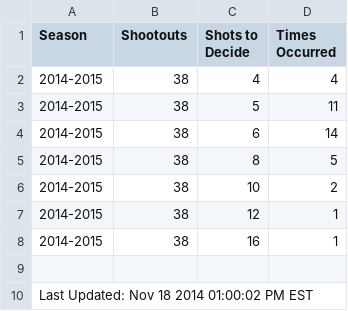
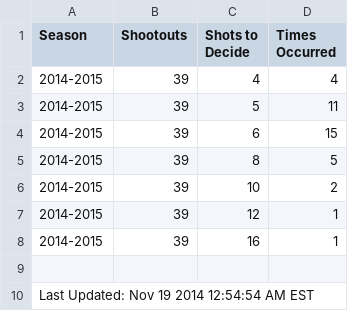
Before and after one commit to pyreking/Shootout, a CSV file: shots/shots.csv, drawn as a sheet.

```diff
--- a/shots/shots.csv
+++ b/shots/shots.csv
@@ -1,10 +1,10 @@
 Season|Shootouts|Shots to Decide|Times Occurred
-2014-2015|38|4|4
-2014-2015|38|5|11
-2014-2015|38|6|14
-2014-2015|38|8|5
-2014-2015|38|10|2
-2014-2015|38|12|1
-2014-2015|38|16|1
+2014-2015|39|4|4
+2014-2015|39|5|11
+2014-2015|39|6|15
+2014-2015|39|8|5
+2014-2015|39|10|2
+2014-2015|39|12|1
+2014-2015|39|16|1
 
-Last Updated: Nov 18 2014 01:00:02 PM EST
+Last Updated: Nov 19 2014 12:54:54 AM EST
```
Also changed, not shown: summary/change_log.csv, summary/current.csv, 5 other files.
